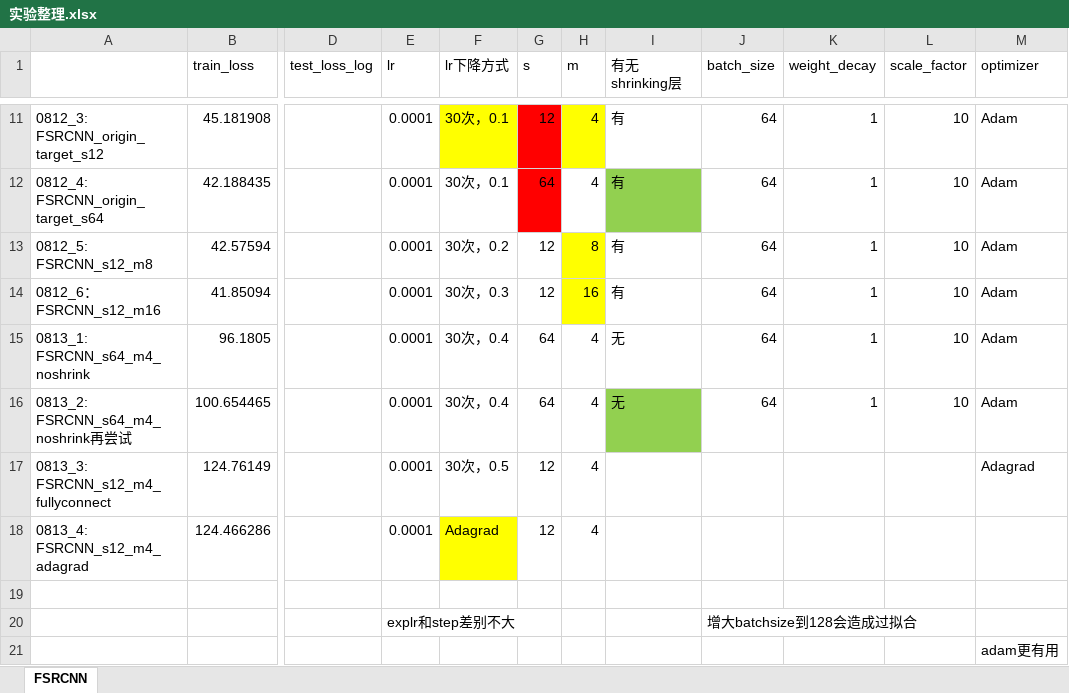
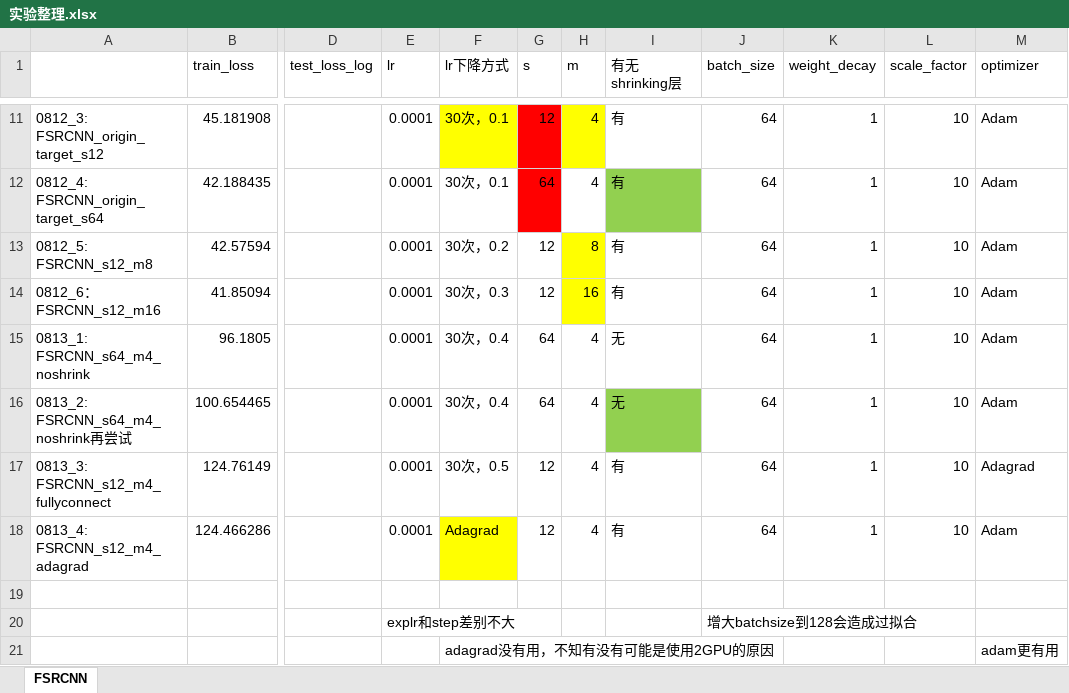
Before and after one commit to lqiqiqi/SRP_SmartMeter, an Excel workbook: 实验整理.xlsx, sheet FSRCNN, drawn as a sheet; only a part is shown, gaps mark what is left out; values as stored, in another font and other column widths than the file's, no borders; the diff names each change by its address in the sheet, - before the commit and + after, or states it on an @@ line.

Commit message:
batchsize1

```diff
--- a/实验整理.xlsx (sheet FSRCNN)
+++ b/实验整理.xlsx (sheet FSRCNN)
-I17:I18 (有无shrinking层): (empty)
+I17:I18 (有无shrinking层): 有
-J17:J18 (batch_size): (empty)
+J17:J18 (batch_size): 64
-K17:K18 (weight_decay): (empty)
+K17:K18 (weight_decay): 1
-L17:L18 (scale_factor): (empty)
+L17:L18 (scale_factor): 10
-M18 (optimizer): (empty)
+M18 (optimizer): Adam
-F21 (lr下降方式): (empty)
+F21 (lr下降方式): adagrad没有用，不知有没有可能是使用2GPU的原因
```
Also changed, not shown: 3 other files.
